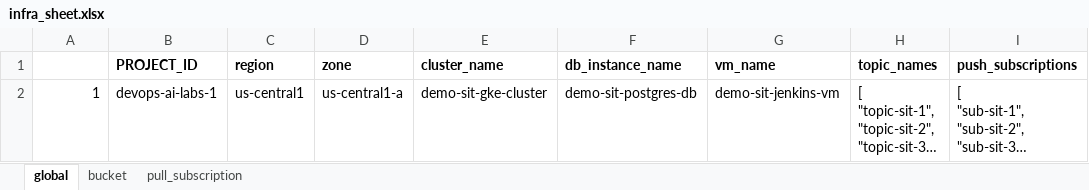
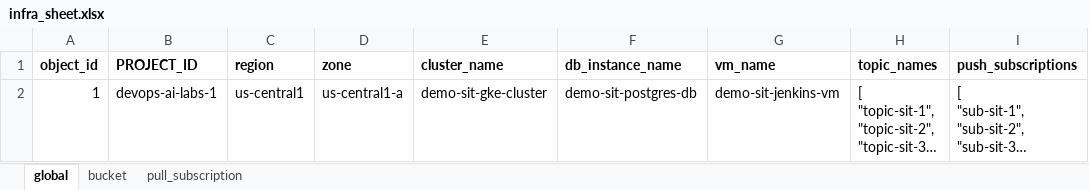
Before and after one commit to kranthimj23/promotion-repo, an Excel workbook: helm-charts/sit-values/infra-values/dataset/infra_sheet.xlsx, sheet global, drawn as a sheet; only a part is shown; long unchanged cells end in …; values as stored, in another font and other column widths than the file's, no borders; the diff names each change by its address in the sheet, - before the commit and + after, or states it on an @@ line.

Commit message:
update sit

```diff
--- a/helm-charts/sit-values/infra-values/dataset/infra_sheet.xlsx (sheet global)
+++ b/helm-charts/sit-values/infra-values/dataset/infra_sheet.xlsx (sheet global)
-A1: (empty)
+A1: object_id
```
